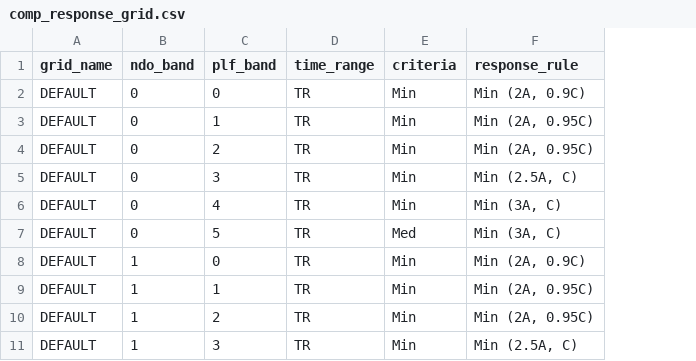
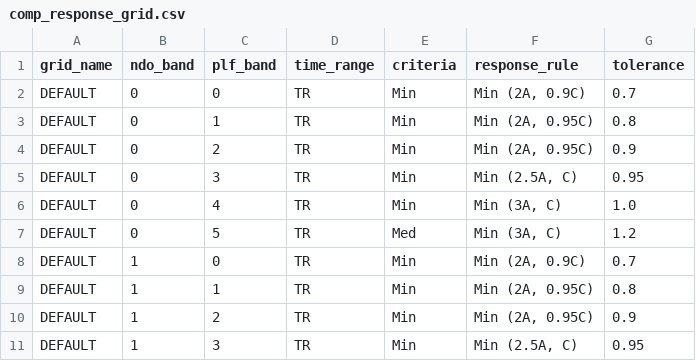
Before and after one commit to vivekbolla123/rm-allocation-serverless-funcs, a CSV file: QPDynamicAllocation/testcases/inputnexgen/comp_response_grid.csv, drawn as a sheet; only a part is shown; the diff names each change by its address in the sheet, - before the commit and + after, or states it on an @@ line.

```diff
--- a/QPDynamicAllocation/testcases/inputnexgen/comp_response_grid.csv
+++ b/QPDynamicAllocation/testcases/inputnexgen/comp_response_grid.csv
+column G (tolerance), rows 2-11: 0.7 | 0.8 | 0.9 | 0.95 | 1.0 | 1.2 | 0.7 | 0.8 | 0.9 | 0.95
```
Also changed, not shown: QPDynamicAllocation/testcases/inputnexgen/MarketList.csv, QPDynamicAllocation/testcases/outputnexgen/generated_output/AUGrid.csv, 14 other files.
